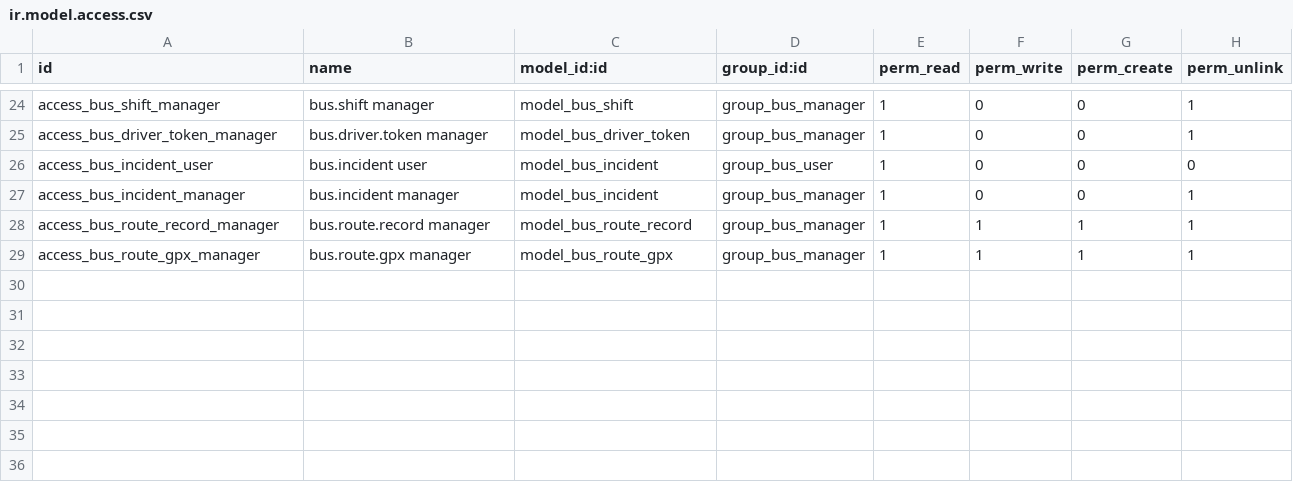
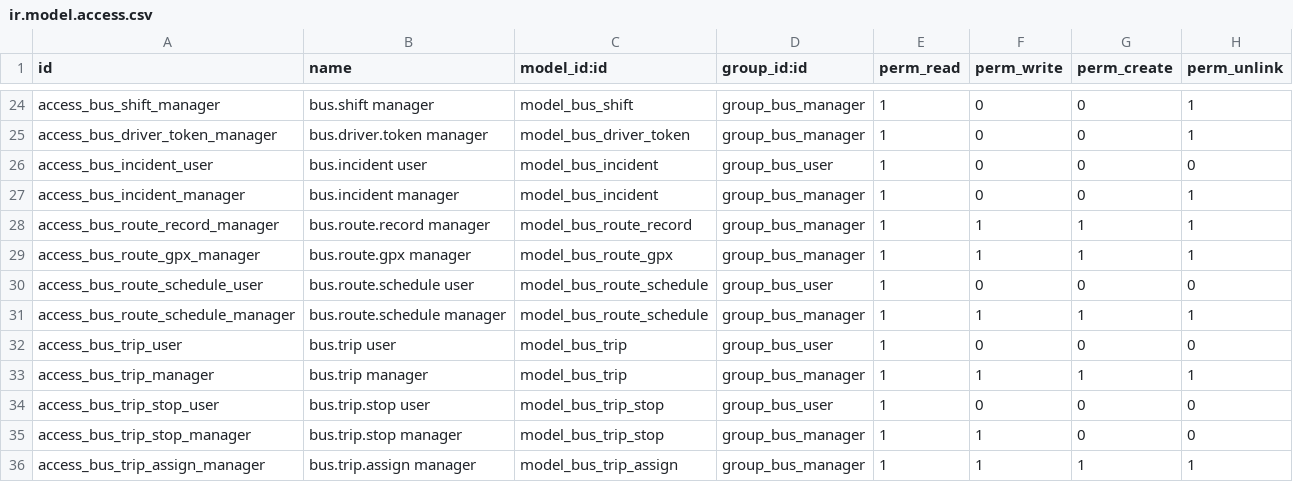
Before and after one commit to kiramman-mp3/sistema-rastreo-buses, a CSV file: addons/bus_tracking/security/ir.model.access.csv, drawn as a sheet; only a part is shown, gaps mark what is left out.

Commit message:
feat(trips): planned schedules and bus assignment by date and time (R1)
Routes get an estimated distance, origin and destination; stops get planned minutes from
departure (never going back); a schedule says a line leaves at a time on some weekdays.
A scheduled trip is a bus on a schedule on a date, with a line per stop with its planned
time. A bus cannot have two trips at once but can do other routes at other times. A cron
creates the trips of the next days; a wizard assigns a bus for a period. Settings for the
tolerance, the horizon and the trip window. Views: list, form, calendar, pivot and graph.

```diff
--- a/addons/bus_tracking/security/ir.model.access.csv
+++ b/addons/bus_tracking/security/ir.model.access.csv
@@ -29 +29,8 @@ access_bus_route_record_manager,bus.route.record manager,model_bus_route_record,
 access_bus_route_gpx_manager,bus.route.gpx manager,model_bus_route_gpx,group_bus_manager,1,1,1,1
+access_bus_route_schedule_user,bus.route.schedule user,model_bus_route_schedule,group_bus_user,1,0,0,0
+access_bus_route_schedule_manager,bus.route.schedule manager,model_bus_route_schedule,group_bus_manager,1,1,1,1
+access_bus_trip_user,bus.trip user,model_bus_trip,group_bus_user,1,0,0,0
+access_bus_trip_manager,bus.trip manager,model_bus_trip,group_bus_manager,1,1,1,1
+access_bus_trip_stop_user,bus.trip.stop user,model_bus_trip_stop,group_bus_user,1,0,0,0
+access_bus_trip_stop_manager,bus.trip.stop manager,model_bus_trip_stop,group_bus_manager,1,1,0,0
+access_bus_trip_assign_manager,bus.trip.assign manager,model_bus_trip_assign,group_bus_manager,1,1,1,1
```
Also changed, not shown: 12 other files.
